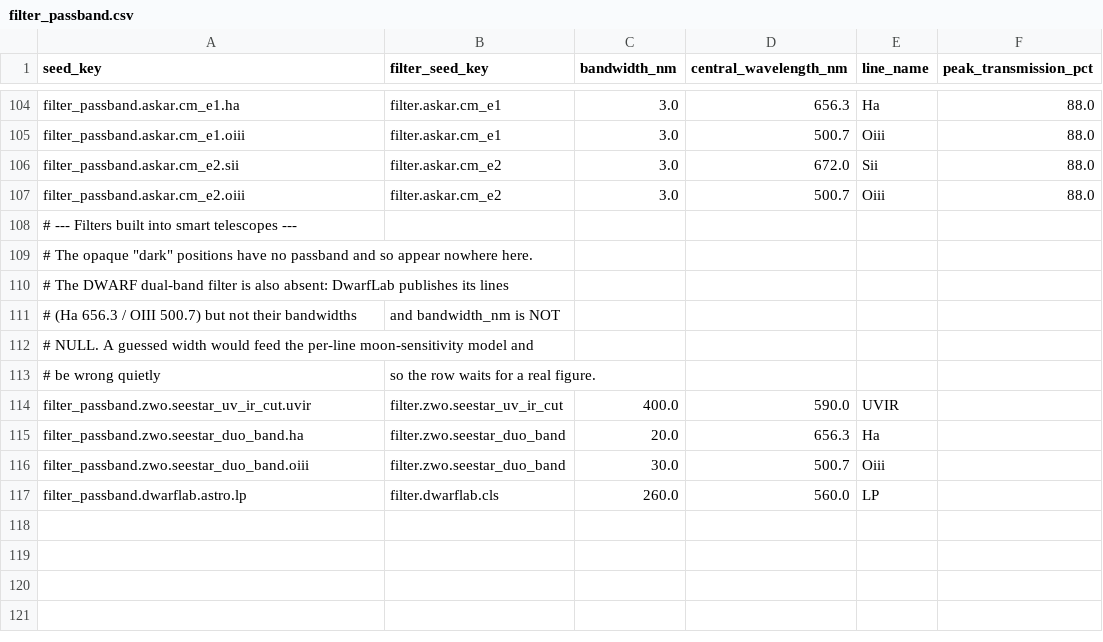
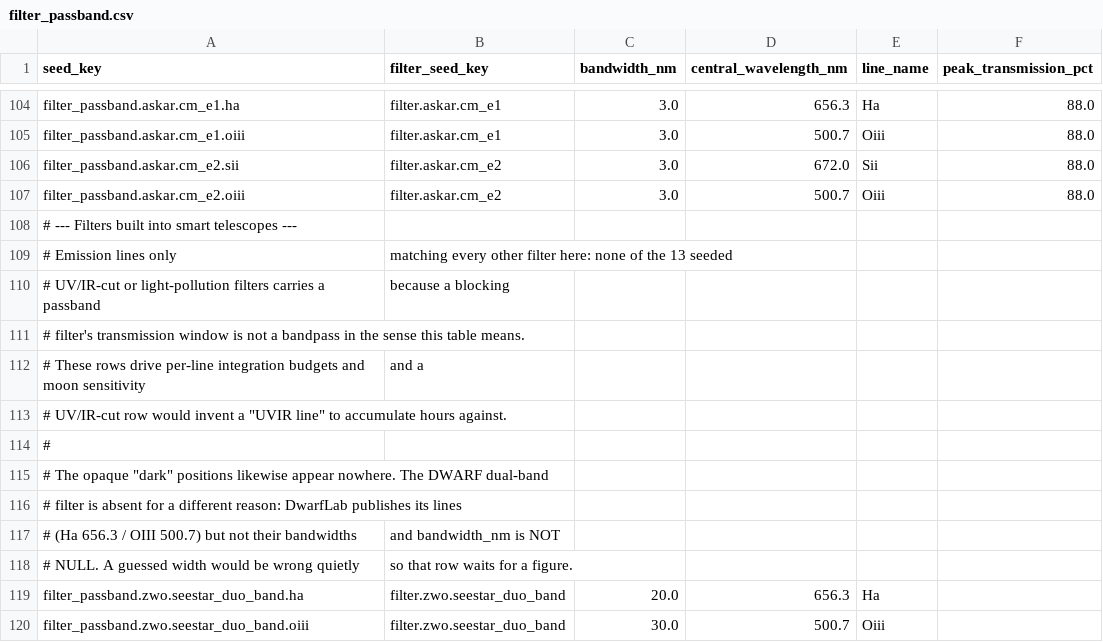
Before and after one commit to fbaptiste/nightcrate, a CSV file: backend/src/nightcrate/data/seed/filter_passband.csv, drawn as a sheet; only a part is shown, gaps mark what is left out.

```diff
--- a/backend/src/nightcrate/data/seed/filter_passband.csv
+++ b/backend/src/nightcrate/data/seed/filter_passband.csv
@@ -108,10 +108,13 @@ filter_passband.askar.cm_e2.oiii,filter.askar.cm_e2,3.0,500.7,Oiii,88.0
 # --- Filters built into smart telescopes ---
-# The opaque "dark" positions have no passband and so appear nowhere here.
-# The DWARF dual-band filter is also absent: DwarfLab publishes its lines
+# Emission lines only, matching every other filter here: none of the 13 seeded
+# UV/IR-cut or light-pollution filters carries a passband, because a blocking
+# filter's transmission window is not a bandpass in the sense this table means.
+# These rows drive per-line integration budgets and moon sensitivity, and a
+# UV/IR-cut row would invent a "UVIR line" to accumulate hours against.
+#
+# The opaque "dark" positions likewise appear nowhere. The DWARF dual-band
+# filter is absent for a different reason: DwarfLab publishes its lines
 # (Ha 656.3 / OIII 500.7) but not their bandwidths, and bandwidth_nm is NOT
-# NULL. A guessed width would feed the per-line moon-sensitivity model and
-# be wrong quietly, so the row waits for a real figure.
-filter_passband.zwo.seestar_uv_ir_cut.uvir,filter.zwo.seestar_uv_ir_cut,400.0,590.0,UVIR,
+# NULL. A guessed width would be wrong quietly, so that row waits for a figure.
 filter_passband.zwo.seestar_duo_band.ha,filter.zwo.seestar_duo_band,20.0,656.3,Ha,
 filter_passband.zwo.seestar_duo_band.oiii,filter.zwo.seestar_duo_band,30.0,500.7,Oiii,
-filter_passband.dwarflab.astro.lp,filter.dwarflab.cls,260.0,560.0,LP,
```
Also changed, not shown: 2 other files.
